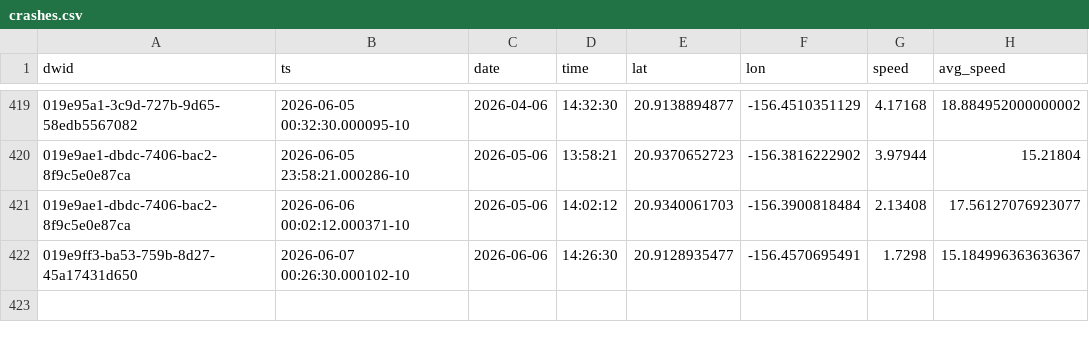
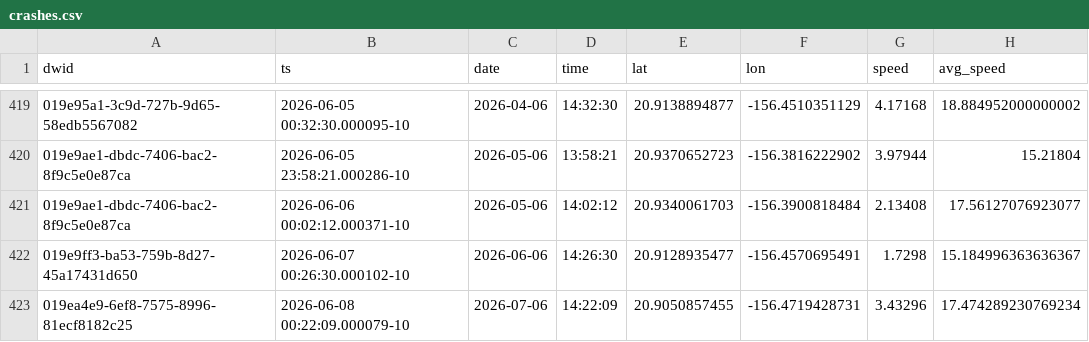
Before and after one commit to dustin/dwp, a CSV file: web/src/data/crashes.csv, drawn as a sheet; only a part is shown, gaps mark what is left out; the diff names each change by its address in the sheet, - before the commit and + after, or states it on an @@ line.

```diff
--- a/web/src/data/crashes.csv
+++ b/web/src/data/crashes.csv
+row 423: 019ea4e9-6ef8-7575-8996-81ecf8182c25 | 2026-06-08 00:22:09.000079-10 | 2026-07-06 | 14:22:09 | 20.9050857455 | -156.4719428731 | 3.43296 | 17.474289230769234
```
Also changed, not shown: web/src/data/runs.csv.
